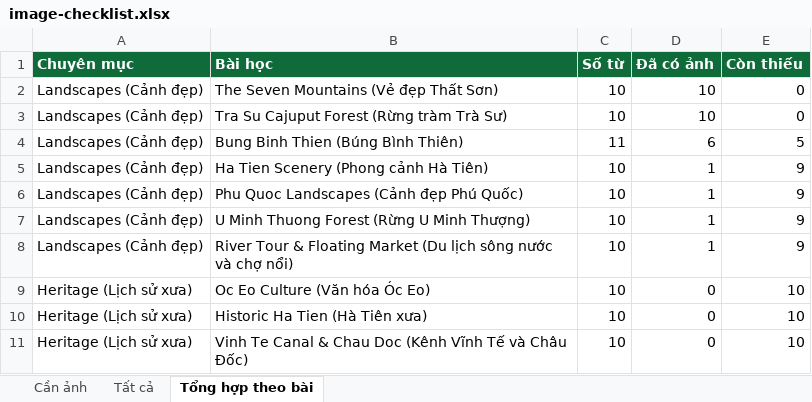
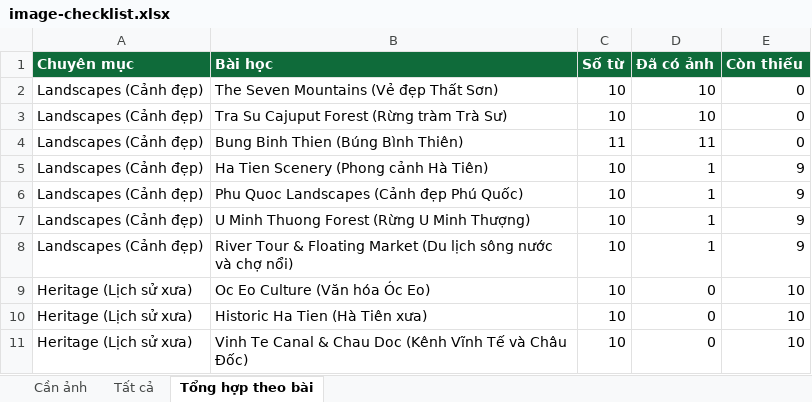
Before and after one commit to chunganhvu/discover-an-giang, an Excel workbook: content/image-checklist.xlsx, sheet Tổng hợp theo bài, drawn as a sheet; only a part is shown; values as stored, in another font and other column widths than the file's, no borders; the diff names each change by its address in the sheet, - before the commit and + after, or states it on an @@ line.

```diff
--- a/content/image-checklist.xlsx (sheet Tổng hợp theo bài)
+++ b/content/image-checklist.xlsx (sheet Tổng hợp theo bài)
-D4 (Đã có ảnh): 6
+D4 (Đã có ảnh): 11
-E4 (Còn thiếu): 5
+E4 (Còn thiếu): 0
```
Also changed, not shown: sheet Cần ảnh, sheet Tất cả, 12 other files.
